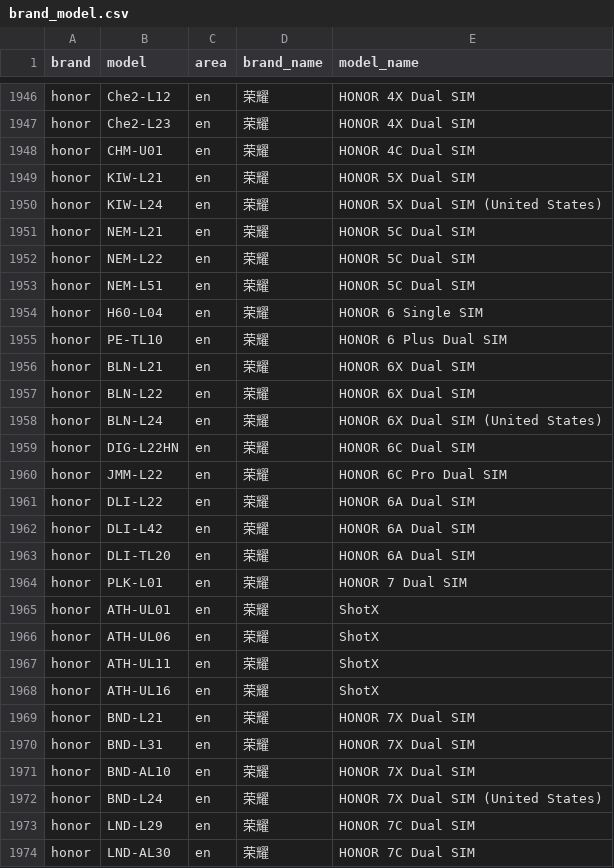
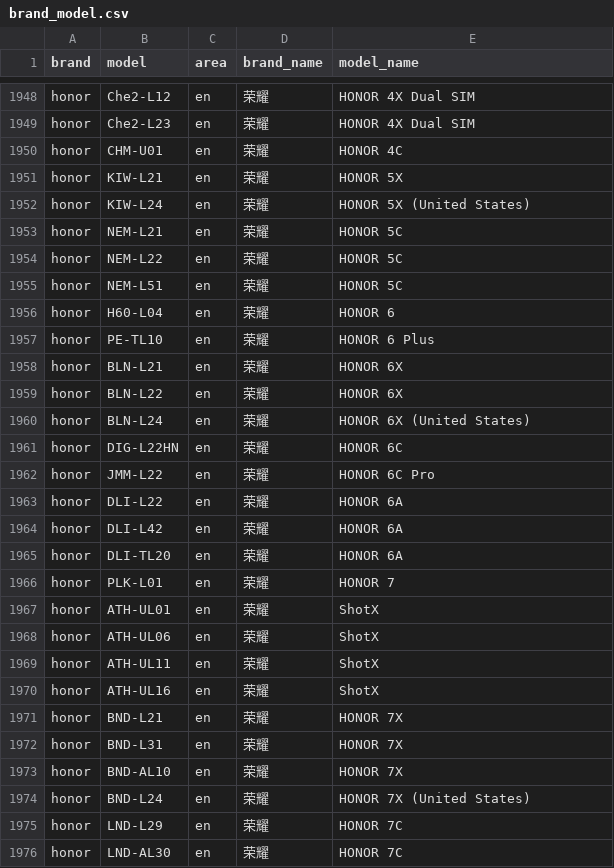
Before and after one commit to zhyi828/mobilemodels, a CSV file: brand_model.csv, drawn as a sheet; only a part is shown, gaps mark what is left out; the diff covers the shown part only.

Commit message:
Sync with MobileModels bcc26b8b5e13b3b07697210505d773686e29394c

```diff
--- a/brand_model.csv
+++ b/brand_model.csv
@@ -1947,19 +1949,19 @@ honor,Che2-L12,en,荣耀, HONOR 4X Dual SIM
 honor,Che2-L23,en,荣耀, HONOR 4X Dual SIM
-honor,CHM-U01,en,荣耀, HONOR 4C Dual SIM
-honor,KIW-L21,en,荣耀, HONOR 5X Dual SIM
-honor,KIW-L24,en,荣耀, HONOR 5X Dual SIM (United States)
-honor,NEM-L21,en,荣耀, HONOR 5C Dual SIM
-honor,NEM-L22,en,荣耀, HONOR 5C Dual SIM
-honor,NEM-L51,en,荣耀, HONOR 5C Dual SIM
-honor,H60-L04,en,荣耀, HONOR 6 Single SIM
-honor,PE-TL10,en,荣耀, HONOR 6 Plus Dual SIM
-honor,BLN-L21,en,荣耀, HONOR 6X Dual SIM
-honor,BLN-L22,en,荣耀, HONOR 6X Dual SIM
-honor,BLN-L24,en,荣耀, HONOR 6X Dual SIM (United States)
-honor,DIG-L22HN,en,荣耀, HONOR 6C Dual SIM
-honor,JMM-L22,en,荣耀, HONOR 6C Pro Dual SIM
-honor,DLI-L22,en,荣耀, HONOR 6A Dual SIM
-honor,DLI-L42,en,荣耀, HONOR 6A Dual SIM
-honor,DLI-TL20,en,荣耀, HONOR 6A Dual SIM
-honor,PLK-L01,en,荣耀, HONOR 7 Dual SIM
+honor,CHM-U01,en,荣耀, HONOR 4C
+honor,KIW-L21,en,荣耀, HONOR 5X
+honor,KIW-L24,en,荣耀, HONOR 5X (United States)
+honor,NEM-L21,en,荣耀, HONOR 5C
+honor,NEM-L22,en,荣耀, HONOR 5C
+honor,NEM-L51,en,荣耀, HONOR 5C
+honor,H60-L04,en,荣耀, HONOR 6
+honor,PE-TL10,en,荣耀, HONOR 6 Plus
+honor,BLN-L21,en,荣耀, HONOR 6X
+honor,BLN-L22,en,荣耀, HONOR 6X
+honor,BLN-L24,en,荣耀, HONOR 6X (United States)
+honor,DIG-L22HN,en,荣耀, HONOR 6C
+honor,JMM-L22,en,荣耀, HONOR 6C Pro
+honor,DLI-L22,en,荣耀, HONOR 6A
+honor,DLI-L42,en,荣耀, HONOR 6A
+honor,DLI-TL20,en,荣耀, HONOR 6A
+honor,PLK-L01,en,荣耀, HONOR 7
 honor,ATH-UL01,en,荣耀, ShotX
@@ -1968,7 +1970,7 @@ honor,ATH-UL11,en,荣耀, ShotX
 honor,ATH-UL16,en,荣耀, ShotX
-honor,BND-L21,en,荣耀, HONOR 7X Dual SIM
-honor,BND-L31,en,荣耀, HONOR 7X Dual SIM
-honor,BND-AL10,en,荣耀, HONOR 7X Dual SIM
-honor,BND-L24,en,荣耀, HONOR 7X Dual SIM (United States)
-honor,LND-L29,en,荣耀, HONOR 7C Dual SIM
-honor,LND-AL30,en,荣耀, HONOR 7C Dual SIM
+honor,BND-L21,en,荣耀, HONOR 7X
+honor,BND-L31,en,荣耀, HONOR 7X
+honor,BND-AL10,en,荣耀, HONOR 7X
+honor,BND-L24,en,荣耀, HONOR 7X (United States)
+honor,LND-L29,en,荣耀, HONOR 7C
+honor,LND-AL30,en,荣耀, HONOR 7C
```
Also changed, not shown: 14 added rows, 1 removed row, 23 moved rows and 63 edited cells elsewhere in this file, 1 other file.
